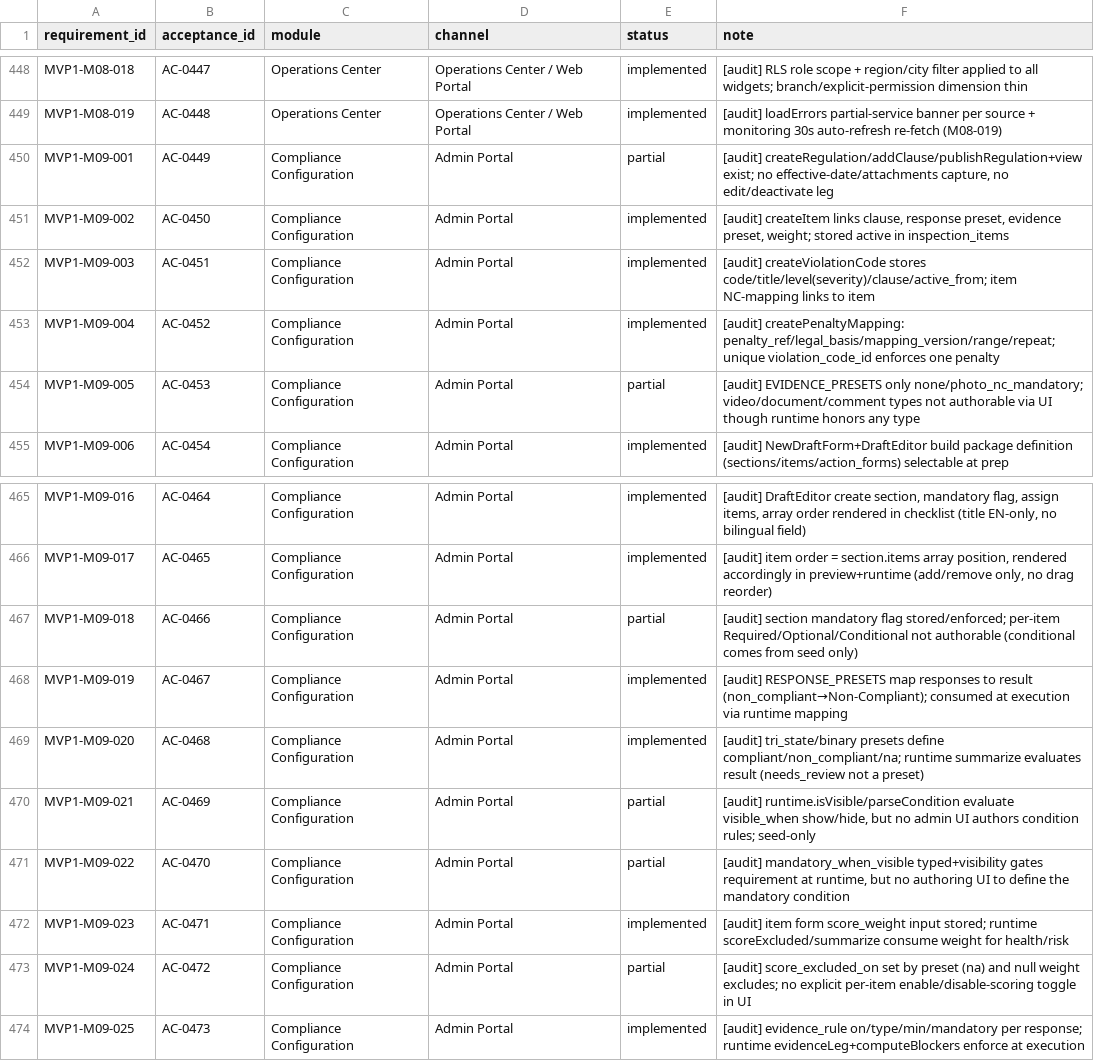
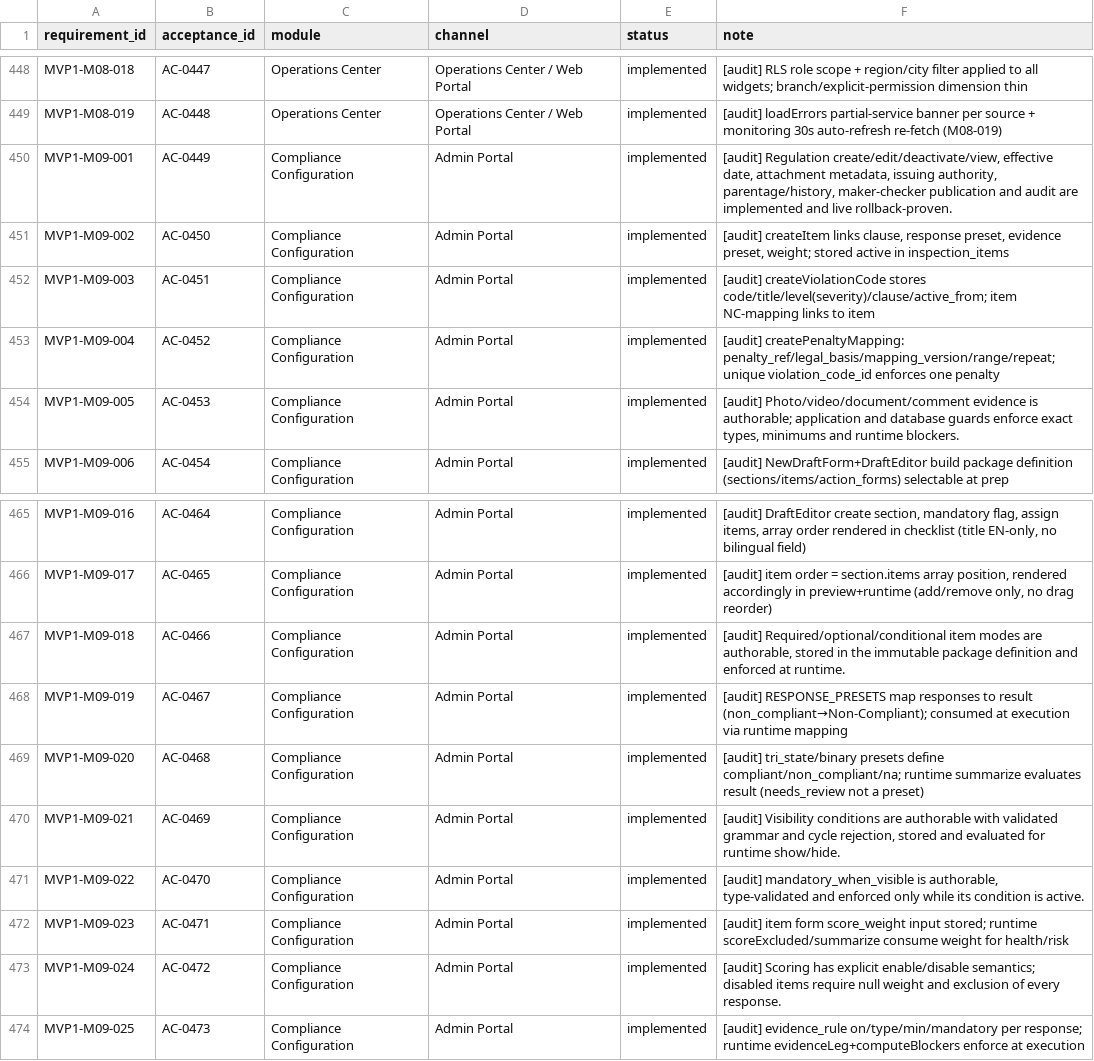
Before and after one commit to Vikram-Indla/Inspection, a CSV file: product-contract/evidence/AC_LEDGER.csv, drawn as a sheet; only a part is shown, gaps mark what is left out.

```diff
--- a/product-contract/evidence/AC_LEDGER.csv
+++ b/product-contract/evidence/AC_LEDGER.csv
@@ -449,3 +449,3 @@ MVP1-M08-018,AC-0447,Operations Center,Operations Center / Web Portal,implemente
 MVP1-M08-019,AC-0448,Operations Center,Operations Center / Web Portal,implemented,[audit] loadErrors partial-service banner per source + monitoring 30s auto-refresh re-fetch (M08-019)
-MVP1-M09-001,AC-0449,Compliance Configuration,Admin Portal,partial,"[audit] createRegulation/addClause/publishRegulation+view exist; no effective-date/attachments capture, no edit/deactivate leg"
+MVP1-M09-001,AC-0449,Compliance Configuration,Admin Portal,implemented,"[audit] Regulation create/edit/deactivate/view, effective date, attachment metadata, issuing authority, parentage/history, maker-checker publication and audit are implemented and live rollback-proven."
 MVP1-M09-002,AC-0450,Compliance Configuration,Admin Portal,implemented,"[audit] createItem links clause, response preset, evidence preset, weight; stored active in inspection_items"
@@ -453,3 +453,3 @@ MVP1-M09-003,AC-0451,Compliance Configuration,Admin Portal,implemented,[audit] c
 MVP1-M09-004,AC-0452,Compliance Configuration,Admin Portal,implemented,[audit] createPenaltyMapping: penalty_ref/legal_basis/mapping_version/range/repeat; unique violation_code_id enforces one penalty
-MVP1-M09-005,AC-0453,Compliance Configuration,Admin Portal,partial,[audit] EVIDENCE_PRESETS only none/photo_nc_mandatory; video/document/comment types not authorable via UI though runtime honors any type
+MVP1-M09-005,AC-0453,Compliance Configuration,Admin Portal,implemented,"[audit] Photo/video/document/comment evidence is authorable; application and database guards enforce exact types, minimums and runtime blockers."
 MVP1-M09-006,AC-0454,Compliance Configuration,Admin Portal,implemented,[audit] NewDraftForm+DraftEditor build package definition (sections/items/action_forms) selectable at prep
@@ -466,9 +466,9 @@ MVP1-M09-016,AC-0464,Compliance Configuration,Admin Portal,implemented,"[audit]
 MVP1-M09-017,AC-0465,Compliance Configuration,Admin Portal,implemented,"[audit] item order = section.items array position, rendered accordingly in preview+runtime (add/remove only, no drag reorder)"
-MVP1-M09-018,AC-0466,Compliance Configuration,Admin Portal,partial,[audit] section mandatory flag stored/enforced; per-item Required/Optional/Conditional not authorable (conditional comes from seed only)
+MVP1-M09-018,AC-0466,Compliance Configuration,Admin Portal,implemented,"[audit] Required/optional/conditional item modes are authorable, stored in the immutable package definition and enforced at runtime."
 MVP1-M09-019,AC-0467,Compliance Configuration,Admin Portal,implemented,[audit] RESPONSE_PRESETS map responses to result (non_compliant→Non-Compliant); consumed at execution via runtime mapping
 MVP1-M09-020,AC-0468,Compliance Configuration,Admin Portal,implemented,[audit] tri_state/binary presets define compliant/non_compliant/na; runtime summarize evaluates result (needs_review not a preset)
-MVP1-M09-021,AC-0469,Compliance Configuration,Admin Portal,partial,"[audit] runtime.isVisible/parseCondition evaluate visible_when show/hide, but no admin UI authors condition rules; seed-only"
-MVP1-M09-022,AC-0470,Compliance Configuration,Admin Portal,partial,"[audit] mandatory_when_visible typed+visibility gates requirement at runtime, but no authoring UI to define the mandatory condition"
+MVP1-M09-021,AC-0469,Compliance Configuration,Admin Portal,implemented,"[audit] Visibility conditions are authorable with validated grammar and cycle rejection, stored and evaluated for runtime show/hide."
+MVP1-M09-022,AC-0470,Compliance Configuration,Admin Portal,implemented,"[audit] mandatory_when_visible is authorable, type-validated and enforced only while its condition is active."
 MVP1-M09-023,AC-0471,Compliance Configuration,Admin Portal,implemented,[audit] item form score_weight input stored; runtime scoreExcluded/summarize consume weight for health/risk
-MVP1-M09-024,AC-0472,Compliance Configuration,Admin Portal,partial,[audit] score_excluded_on set by preset (na) and null weight excludes; no explicit per-item enable/disable-scoring toggle in UI
+MVP1-M09-024,AC-0472,Compliance Configuration,Admin Portal,implemented,[audit] Scoring has explicit enable/disable semantics; disabled items require null weight and exclusion of every response.
 MVP1-M09-025,AC-0473,Compliance Configuration,Admin Portal,implemented,[audit] evidence_rule on/type/min/mandatory per response; runtime evidenceLeg+computeBlockers enforce at execution
```
Also changed, not shown: 20 other files.
